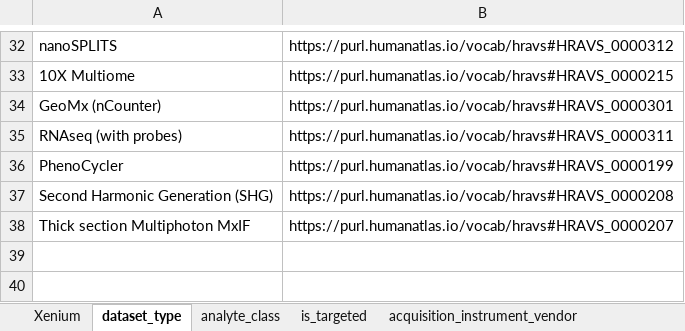
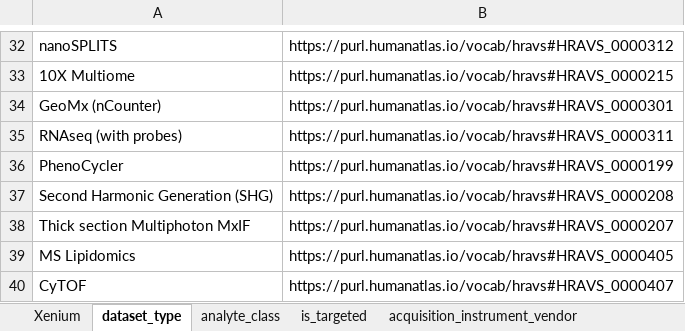
Before and after one commit to hubmapconsortium/dataset-metadata-spreadsheet, an Excel workbook: xenium/latest/xenium.xlsx, sheet dataset_type, drawn as a sheet; only a part is shown, gaps mark what is left out; values as stored, in another font and other column widths than the file's, no borders; the diff names each change by its address in the sheet, - before the commit and + after, or states it on an @@ line.

```diff
--- a/xenium/latest/xenium.xlsx (sheet dataset_type)
+++ b/xenium/latest/xenium.xlsx (sheet dataset_type)
+row 39: MS Lipidomics | https://purl.humanatlas.io/vocab/hravs#HRAVS_0000405
+row 40: CyTOF | https://purl.humanatlas.io/vocab/hravs#HRAVS_0000407
```
Also changed, not shown: sheet acquisition_instrument_model, sheet oligo_probe_panel, sheet acquisition_instrument_vendor, sheet .metadata, xenium/v2.0.0/xenium-v2.0.0.xlsx, 2 other files.
